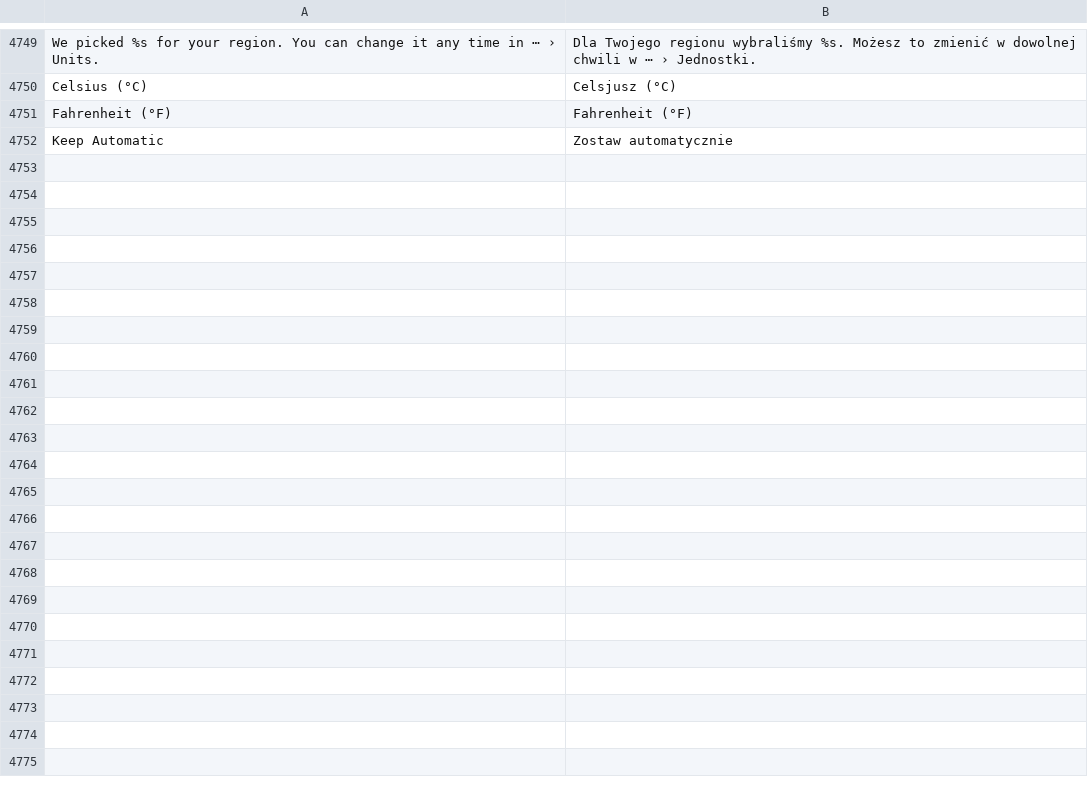
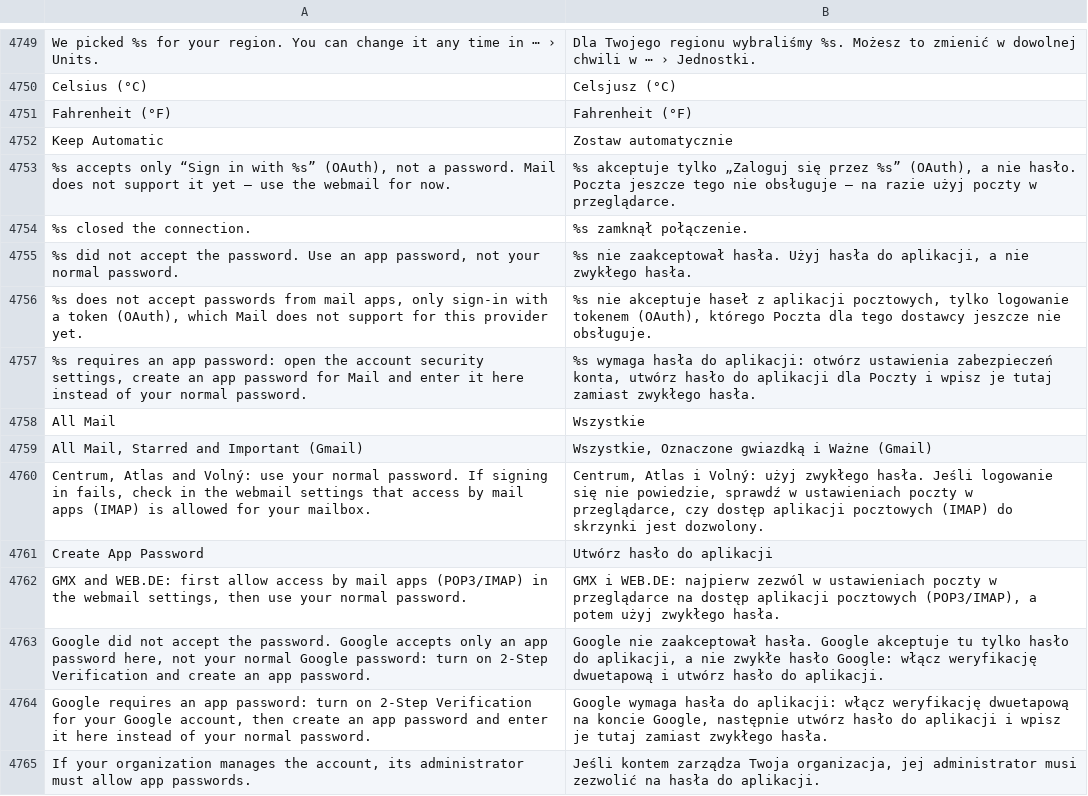
Before and after one commit to luxopes/LuxOS-Arch, a TSV file: packages/luxos-i18n/files/pl.tsv, drawn as a sheet; only a part is shown, gaps mark what is left out; the diff covers the shown part only.

Commit message:
Mail: Gmail and other big providers - app-password guidance before sign-in (Google incl. Workspace by MX, Microsoft OAuth-only, Yahoo/AOL, iCloud, Seznam, Centrum, GMX), real server reason in sign-in errors ([ALERT]/[WEBALERT] were lost), eye toggle in every password field, Gmail folders (All Mail/Starred/Important under More, never synced), fix for server settings fields never shown (luxos-mail 1.0.0-3, luxos-i18n 59, luxos-docs 39)
- root cause: Gmail refuses the normal Google password over IMAP (only app passwords with
  2-Step Verification, or OAuth2); Mail showed only "The email address or password is not
  correct (Invalid credentials (Failure))" and dropped Gmail's untagged
  "[ALERT] Application-specific password required"
- mail_provider.lsl: provider detection by domain, IMAP host or MX; auth kind
  (app_password/oauth/password), help/webmail URLs, oauth_issuer hook for a future OAuth client
- discovery: result["provider"] (MX reused, Workspace/Microsoft 365 on own domains)
- imap.login: auth_reason (untagged/tagged ALERT, WEBALERT, response code, control chars removed,
  300 chars), kind "oauthonly" for LOGINDISABLED + XOAUTH2-only servers (password never sent)
- mailbox roles \All/\Important/\Flagged -> all/important/starred; service skips their STATUS
- window: provider hint with button (Create App Password / Open Outlook on the Web ...), shown on
  typing the address and after discovery; provider-aware errors in dialog, banner and password
  dialog; eye toggle (Tab + Space, tooltip, accessible name); new address re-runs discovery;
  port + security on one row and dialog kept centered; F10 opens the menu (first item selected);
  sidebar "More"/"Less" row, indentation only under shown parents
- fix: show_details used widget_show_all on a no_show_all box, so the server fields (and
  Configure Manually) never appeared
- tests: fake IMAP --personality gmail/microsoft, ISPDB fixtures (gmail.com, outlook.com,
  seznam.cz fetched without credentials), test_providers.py (discovery incl. Workspace/M365 by MX,
  Gmail errors tagged/untagged, app password + folders, second account, Microsoft), xvfb
  test_gui_providers.py (Gmail next to a LuxAI mailbox: guidance, eye, rejected Google password,
  app password, More)

```diff
--- a/packages/luxos-i18n/files/pl.tsv
+++ b/packages/luxos-i18n/files/pl.tsv
@@ -4752 +4752,14 @@ Fahrenheit (°F)	Fahrenheit (°F)
 Keep Automatic	Zostaw automatycznie
+%s accepts only “Sign in with %s” (OAuth), not a password. Mail does not support it yet – use the webmail for now.	%s akceptuje tylko „Zaloguj się przez %s” (OAuth), a nie hasło. Poczta jeszcze tego nie obsługuje – na razie użyj poczty w przeglądarce.
+%s closed the connection.	%s zamknął połączenie.
+%s did not accept the password. Use an app password, not your normal password.	%s nie zaakceptował hasła. Użyj hasła do aplikacji, a nie zwykłego hasła.
+%s does not accept passwords from mail apps, only sign-in with a token (OAuth), which Mail does not support for this provider yet.	%s nie akceptuje haseł z aplikacji pocztowych, tylko logowanie tokenem (OAuth), którego Poczta dla tego dostawcy jeszcze nie obsługuje.
+%s requires an app password: open the account security settings, create an app password for Mail and enter it here instead of your normal password.	%s wymaga hasła do aplikacji: otwórz ustawienia zabezpieczeń konta, utwórz hasło do aplikacji dla Poczty i wpisz je tutaj zamiast zwykłego hasła.
+All Mail	Wszystkie
+All Mail, Starred and Important (Gmail)	Wszystkie, Oznaczone gwiazdką i Ważne (Gmail)
+Centrum, Atlas and Volný: use your normal password. If signing in fails, check in the webmail settings that access by mail apps (IMAP) is allowed for your mailbox.	Centrum, Atlas i Volný: użyj zwykłego hasła. Jeśli logowanie się nie powiedzie, sprawdź w ustawieniach poczty w przeglądarce, czy dostęp aplikacji pocztowych (IMAP) do skrzynki jest dozwolony.
+Create App Password	Utwórz hasło do aplikacji
+GMX and WEB.DE: first allow access by mail apps (POP3/IMAP) in the webmail settings, then use your normal password.	GMX i WEB.DE: najpierw zezwól w ustawieniach poczty w przeglądarce na dostęp aplikacji pocztowych (POP3/IMAP), a potem użyj zwykłego hasła.
+Google did not accept the password. Google accepts only an app password here, not your normal Google password: turn on 2-Step Verification and create an app password.	Google nie zaakceptował hasła. Google akceptuje tu tylko hasło do aplikacji, a nie zwykłe hasło Google: włącz weryfikację dwuetapową i utwórz hasło do aplikacji.
+Google requires an app password: turn on 2-Step Verification for your Google account, then create an app password and enter it here instead of your normal password.	Google wymaga hasła do aplikacji: włącz weryfikację dwuetapową na koncie Google, następnie utwórz hasło do aplikacji i wpisz je tutaj zamiast zwykłego hasła.
+If your organization manages the account, its administrator must allow app passwords.	Jeśli kontem zarządza Twoja organizacja, jej administrator musi zezwolić na hasła do aplikacji.
```
Also changed, not shown: 13 added rows elsewhere in this file, packages/luxos-i18n/files/cs.tsv, packages/luxos-i18n/files/it.tsv, 28 other files.
